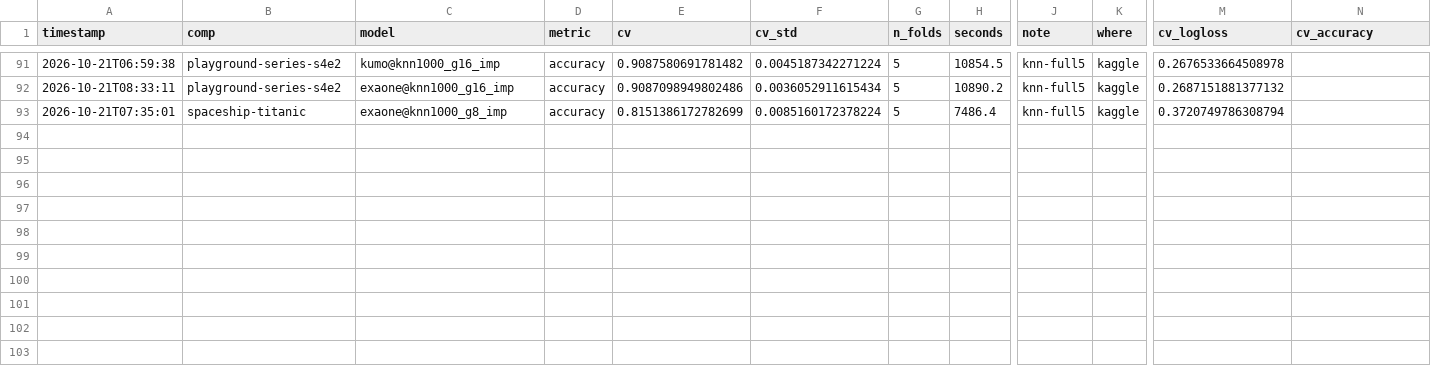
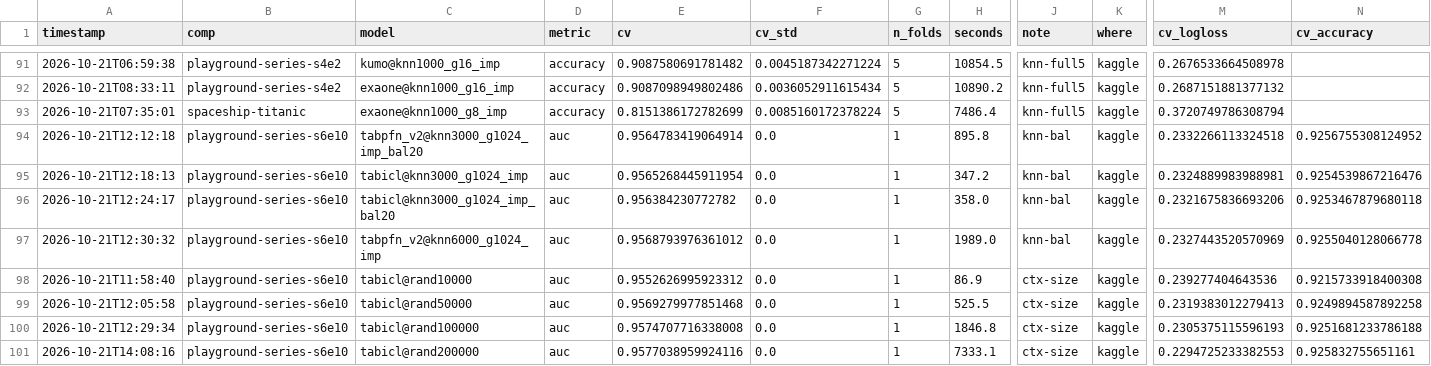
Before and after one commit to Aiden-Jeon/kaggle-master, a CSV file: results/results.csv, drawn as a sheet; only a part is shown, gaps mark what is left out; rows hold the shown columns only; the diff names each change by its address in the sheet, - before the commit and + after, or states it on an @@ line.

```diff
--- a/results/results.csv
+++ b/results/results.csv
+row 94: 2026-10-21T12:12:18 | playground-series-s6e10 | tabpfn_v2@knn3000_g1024_imp_bal20 | auc | 0.9564783419064914 | 0.0 | 1 | 895.8 | knn-bal | kaggle | 0.2332266113324518 | 0.9256755308124952
+row 95: 2026-10-21T12:18:13 | playground-series-s6e10 | tabicl@knn3000_g1024_imp | auc | 0.9565268445911954 | 0.0 | 1 | 347.2 | knn-bal | kaggle | 0.2324889983988981 | 0.9254539867216476
+row 96: 2026-10-21T12:24:17 | playground-series-s6e10 | tabicl@knn3000_g1024_imp_bal20 | auc | 0.956384230772782 | 0.0 | 1 | 358.0 | knn-bal | kaggle | 0.2321675836693206 | 0.9253467879680118
+row 97: 2026-10-21T12:30:32 | playground-series-s6e10 | tabpfn_v2@knn6000_g1024_imp | auc | 0.9568793976361012 | 0.0 | 1 | 1989.0 | knn-bal | kaggle | 0.2327443520570969 | 0.9255040128066778
+row 98: 2026-10-21T11:58:40 | playground-series-s6e10 | tabicl@rand10000 | auc | 0.9552626995923312 | 0.0 | 1 | 86.9 | ctx-size | kaggle | 0.239277404643536 | 0.9215733918400308
+row 99: 2026-10-21T12:05:58 | playground-series-s6e10 | tabicl@rand50000 | auc | 0.9569279977851468 | 0.0 | 1 | 525.5 | ctx-size | kaggle | 0.2319383012279413 | 0.9249894587892258
+row 100: 2026-10-21T12:29:34 | playground-series-s6e10 | tabicl@rand100000 | auc | 0.9574707716338008 | 0.0 | 1 | 1846.8 | ctx-size | kaggle | 0.2305375115596193 | 0.9251681233786188
+row 101: 2026-10-21T14:08:16 | playground-series-s6e10 | tabicl@rand200000 | auc | 0.9577038959924116 | 0.0 | 1 | 7333.1 | ctx-size | kaggle | 0.2294725233382553 | 0.925832755651161
```
Also changed, not shown: 1 other file.
